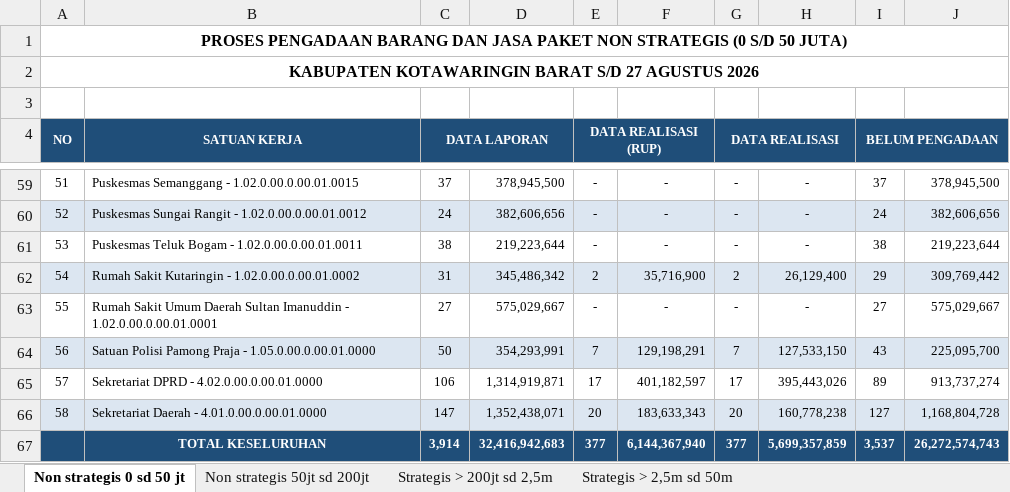
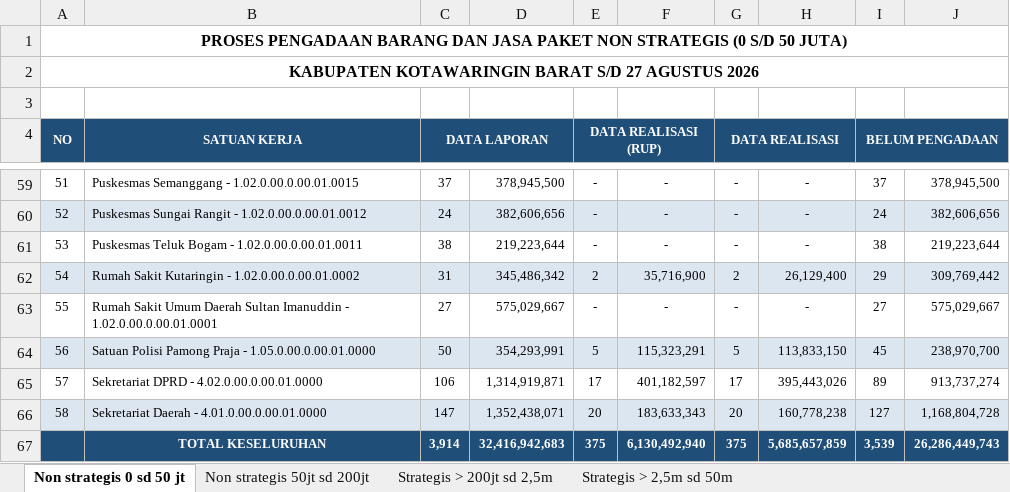
Before and after one commit to rizkipem-21/dashboard.pbjkobar, an Excel workbook: output/tepra/2026/Tepra Kobar_Progres PBJ tahun 2026 (2026-08-27).xlsx, sheet Non strategis 0 sd 50 jt, drawn as a sheet; only a part is shown, gaps mark what is left out; values as stored, in another font and other column widths than the file's, no borders; removed rows and columns are numbered as before the commit, all else as after; the diff names each change by its address in the sheet, - before the commit and + after, or states it on an @@ line.

Commit message:
Auto update Pengadaan 2026-08-27 10:09:41

```diff
--- a/output/tepra/2026/Tepra Kobar_Progres PBJ tahun 2026 (2026-08-27).xlsx (sheet Non strategis 0 sd 50 jt)
+++ b/output/tepra/2026/Tepra Kobar_Progres PBJ tahun 2026 (2026-08-27).xlsx (sheet Non strategis 0 sd 50 jt)
-E64 (DATA REALISASI (RUP)): 7
+E64 (DATA REALISASI (RUP)): 5
-F64: 129,198,291
+F64: 115,323,291
-G64 (DATA REALISASI): 7
+G64 (DATA REALISASI): 5
-H64: 127,533,150
+H64: 113,833,150
-I64 (BELUM PENGADAAN): 43
+I64 (BELUM PENGADAAN): 45
-J64: 225,095,700
+J64: 238,970,700
-row 67:  | TOTAL KESELURUHAN | 3,914 | 32,416,942,683 | 377 | 6,144,367,940 | 377 | 5,699,357,859 | 3,537 | 26,272,574,743
+row 67:  | TOTAL KESELURUHAN | 3,914 | 32,416,942,683 | 375 | 6,130,492,940 | 375 | 5,685,657,859 | 3,539 | 26,286,449,743
```
Also changed, not shown: sheet Non strategis 50jt sd 200jt, sheet Strategis > 200jt sd 2,5m, 14 other files.
